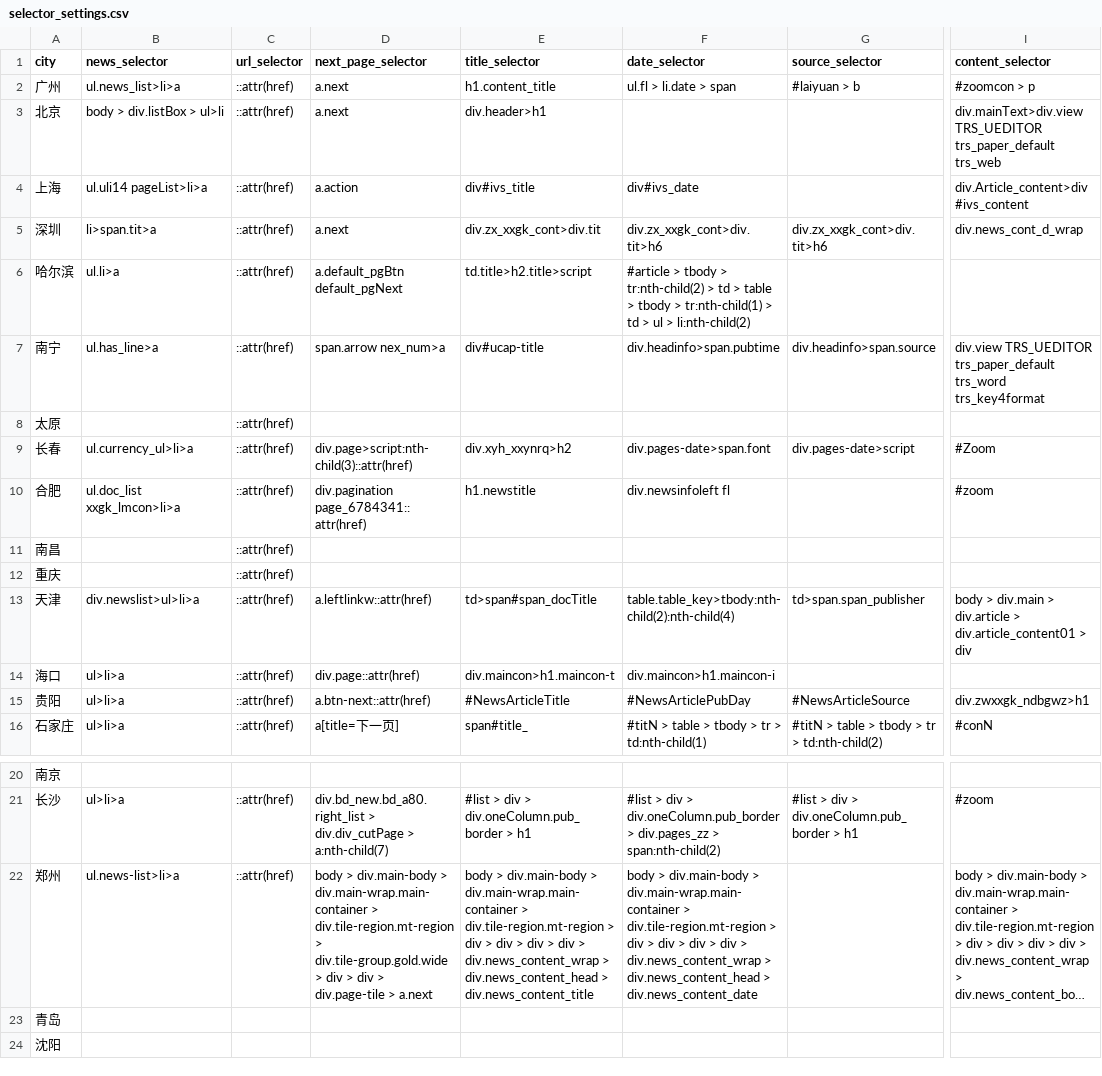
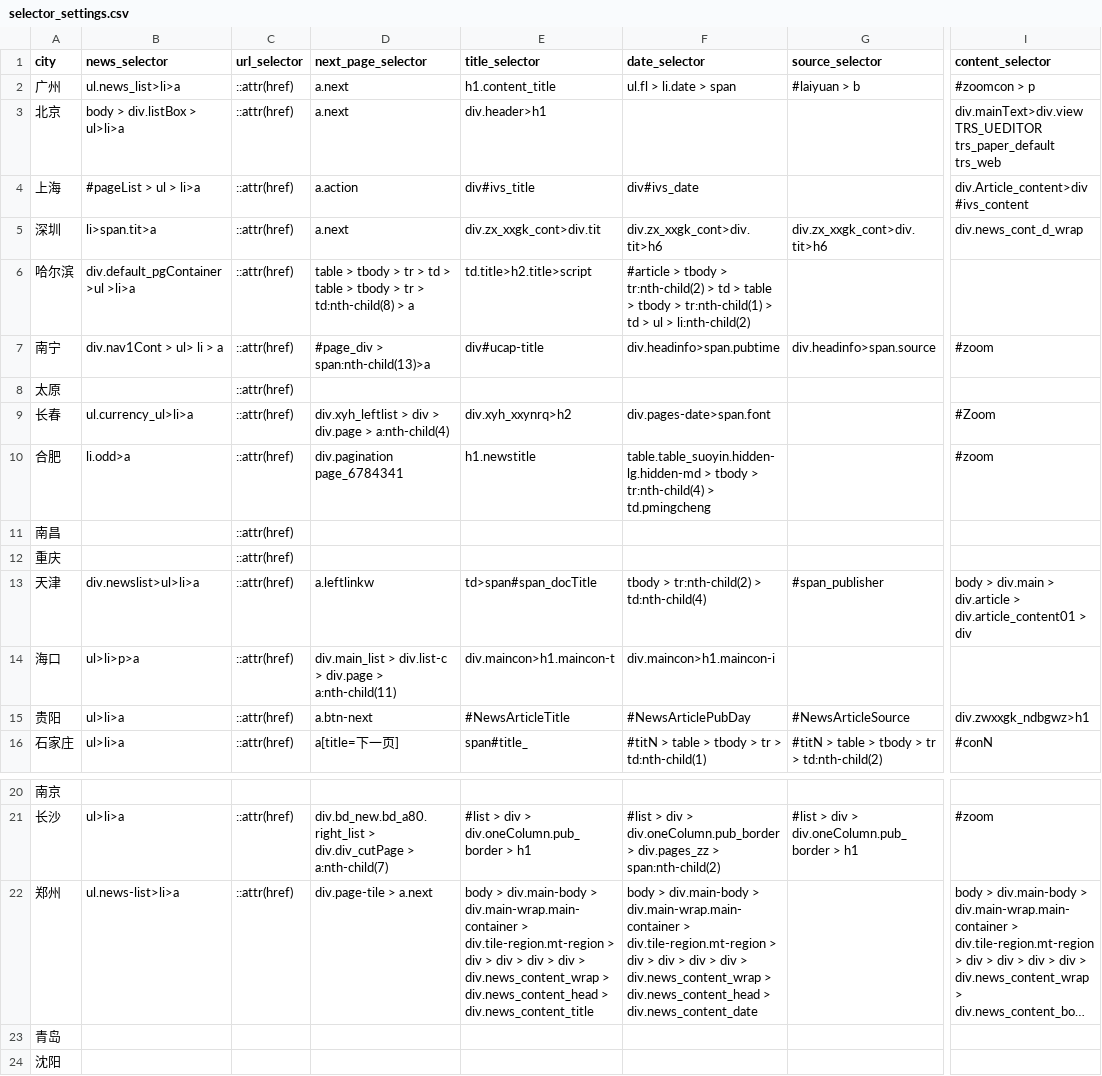
Before and after one commit to LonelyQuantum/CovidPolicy_Spider, a CSV file: settings/selector_settings.csv, drawn as a sheet; only a part is shown, gaps mark what is left out; long unchanged cells end in …; the diff names each change by its address in the sheet, - before the commit and + after, or states it on an @@ line.

```diff
--- a/settings/selector_settings.csv
+++ b/settings/selector_settings.csv
-B3 (news_selector): body > div.listBox > ul>li
+B3 (news_selector): body > div.listBox > ul>li>a
-B4 (news_selector): ul.uli14 pageList>li>a
+B4 (news_selector): #pageList > ul > li>a
-B6 (news_selector): ul.li>a
+B6 (news_selector): div.default_pgContainer>ul >li>a
-D6 (next_page_selector): a.default_pgBtn default_pgNext
+D6 (next_page_selector): table > tbody > tr > td > table > tbody > tr > td:nth-child(8) > a
-B7 (news_selector): ul.has_line>a
+B7 (news_selector): div.nav1Cont > ul> li > a
-D7 (next_page_selector): span.arrow nex_num>a
+D7 (next_page_selector): #page_div > span:nth-child(13)>a
-I7 (content_selector): div.view TRS_UEDITOR trs_paper_default trs_word trs_key4format
+I7 (content_selector): #zoom
-D9 (next_page_selector): div.page>script:nth-child(3)::attr(href)
+D9 (next_page_selector): div.xyh_leftlist > div > div.page > a:nth-child(4)
-G9 (source_selector): div.pages-date>script
+G9 (source_selector): (empty)
-B10 (news_selector): ul.doc_list xxgk_lmcon>li>a
+B10 (news_selector): li.odd>a
-D10 (next_page_selector): div.pagination page_6784341::attr(href)
+D10 (next_page_selector): div.pagination page_6784341
-F10 (date_selector): div.newsinfoleft fl
+F10 (date_selector): table.table_suoyin.hidden-lg.hidden-md > tbody > tr:nth-child(4) > td.pmingcheng
-D13 (next_page_selector): a.leftlinkw::attr(href)
+D13 (next_page_selector): a.leftlinkw
-F13 (date_selector): table.table_key>tbody:nth-child(2):nth-child(4)
+F13 (date_selector): tbody > tr:nth-child(2) > td:nth-child(4)
-G13 (source_selector): td>span.span_publisher
+G13 (source_selector): #span_publisher
-B14 (news_selector): ul>li>a
+B14 (news_selector): ul>li>p>a
-D14 (next_page_selector): div.page::attr(href)
+D14 (next_page_selector): div.main_list > div.list-c > div.page > a:nth-child(11)
-D15 (next_page_selector): a.btn-next::attr(href)
+D15 (next_page_selector): a.btn-next
-D22 (next_page_selector): body > div.main-body > div.main-wrap.main-container > div.tile-region.mt-region > div.tile-group.gold.wide > div > div > div.page-tile >…
+D22 (next_page_selector): div.page-tile >…
```
Also changed, not shown: 2 other files.
